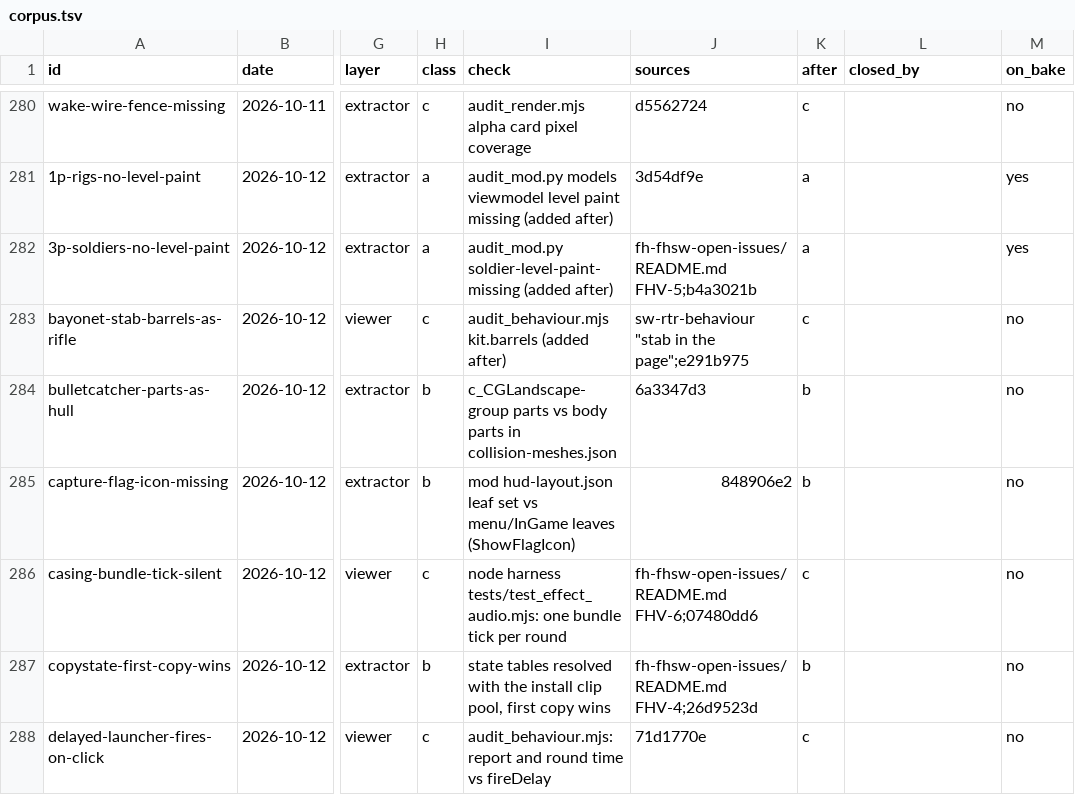
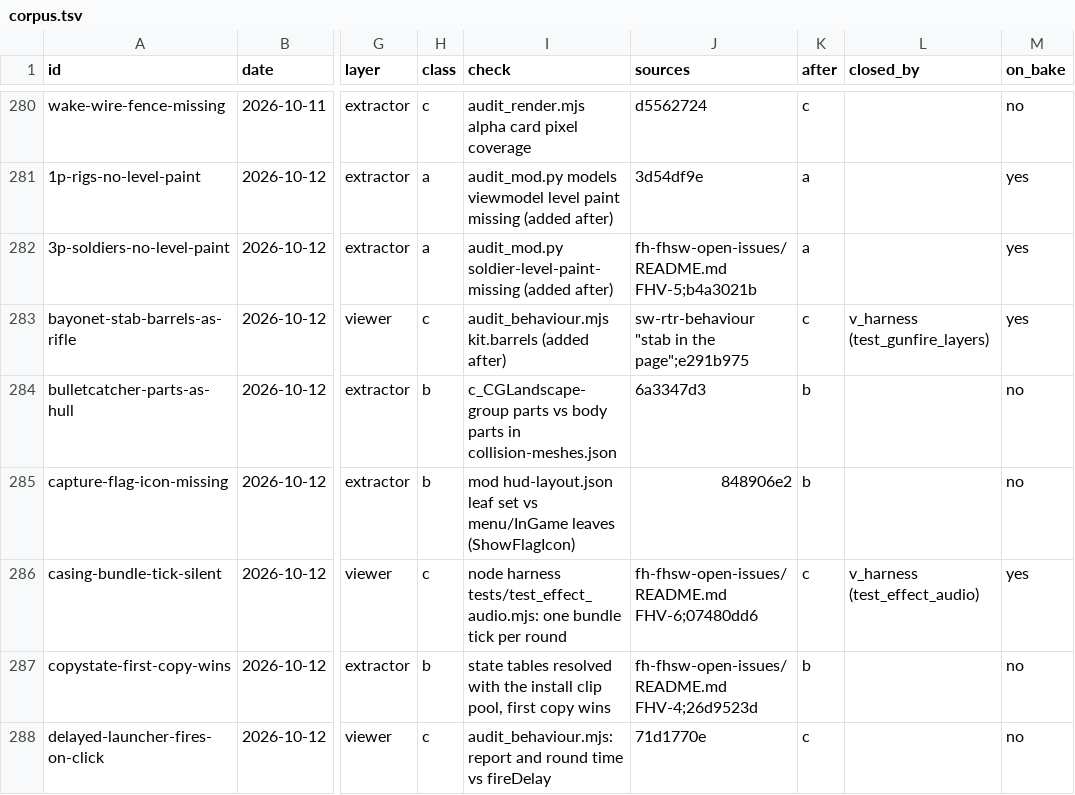
Before and after one commit to sila-skandia/bfstats, a TSV file: features/static-validation-coverage/corpus.tsv, drawn as a sheet; only a part is shown, gaps mark what is left out; the diff covers the shown part only; the diff names each change by its address in the sheet, - before the commit and + after, or states it on an @@ line.

Commit message:
feat(mod_pipeline): v_behaviour_new, the quick behaviour audit of the levels a run bakes, and v_harness
v_behaviour_new is the last run step (after every extract step). It runs
audit_behaviour.mjs --quick over the levels this run baked for the first
time (or re-baked with --force-steps), on its own serve_viewer.py in
5350-5359 under the Chromium lock, and fails on an open blocker or major,
on exit 2 and on a level the audit never reported. The set is kept in the
state file (behaviour_new.pending) until a check passes. --no-behaviour-new
defers it. gate_behaviour takes a level list, an output name, a timeout and
a log.

v_harness is a seventh verify step: 34 node-harness test modules (flight,
collision, control points, audio, hand fire, seats), 621 tests in 25 s.

Proof on FHSWEurope 203_hill-1904: 5.8 min, fails on Stationary_Vickers
veh.gun-no-fire. Coverage recount: caught on every bake 36 of 89
owner-found rows (was 23), 154 of 373 (was 104).

```diff
--- a/features/static-validation-coverage/corpus.tsv
+++ b/features/static-validation-coverage/corpus.tsv
-L283 (closed_by): (empty)
+L283 (closed_by): v_harness (test_gunfire_layers)
-M283 (on_bake): no
+M283 (on_bake): yes
-L286 (closed_by): (empty)
+L286 (closed_by): v_harness (test_effect_audio)
-M286 (on_bake): no
+M286 (on_bake): yes
```
Also changed, not shown: 96 edited cells elsewhere in this file, 6 other files.
